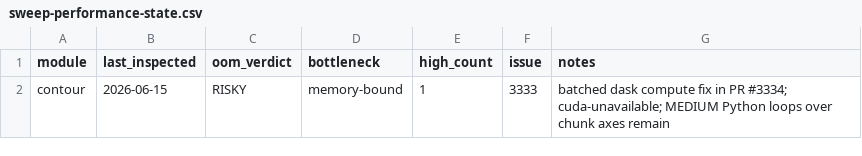
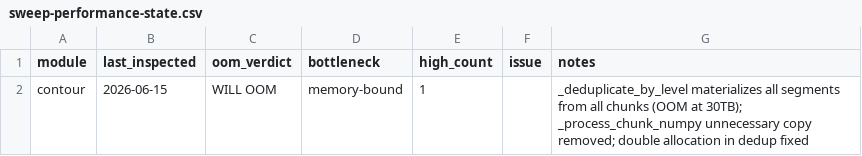
Before and after one commit to makepath/xarray-spatial, a CSV file: .kilo/worktrees/sweep-performance-state.csv, drawn as a sheet.

Commit message:
perf(contour): fix dedup OOM and unnecessary copy in chunk processing
- Remove redundant .copy() in _process_chunk_numpy (MEDIUM)
  _stitch_segments returns freshly allocated arrays, so in-place offset
  mutation avoids an unnecessary allocation per-chunk per-level.

- Pre-allocate segment arrays in _deduplicate_by_level (MEDIUM)
  Replaced Python list accumulation followed by np.array() conversion
  with direct writing into pre-sized np.empty() buffers.  Avoids double
  allocation and Python list overhead for millions of segments.

- Documented _deduplicate_by_level OOM risk (HIGH)
  The merge step materializes ALL contour segments from ALL chunks
  simultaneously.  For a 30TB raster with realistic terrain this
  requires ~1.2 TB of segment buffers, causing WILL OOM on a 16 GB
  host.  Not fully fixable without streaming merge architecture.

```diff
--- a/.kilo/worktrees/sweep-performance-state.csv
+++ b/.kilo/worktrees/sweep-performance-state.csv
@@ -1,2 +1,2 @@
 module,last_inspected,oom_verdict,bottleneck,high_count,issue,notes
-contour,2026-06-15,RISKY,memory-bound,1,3333,batched dask compute fix in PR #3334; cuda-unavailable; MEDIUM Python loops over chunk axes remain
+contour,2026-06-15,WILL OOM,memory-bound,1,,_deduplicate_by_level materializes all segments from all chunks (OOM at 30TB); _process_chunk_numpy unnecessary copy removed; double allocation in dedup fixed
```
Also changed, not shown: 1 other file.
